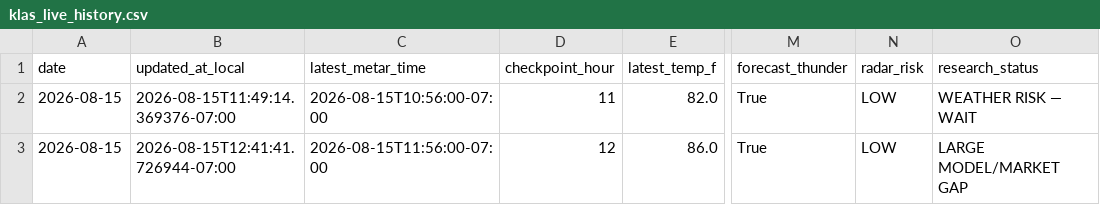
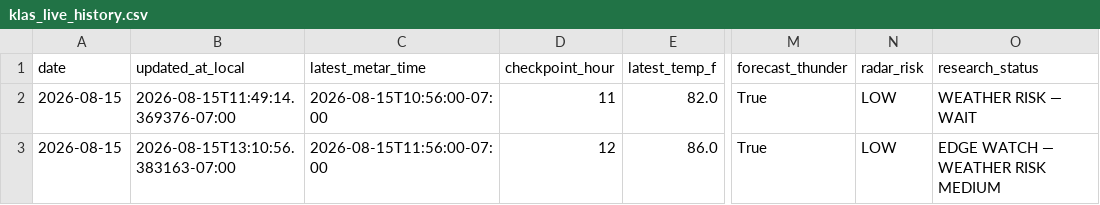
Before and after one commit to capecodbeachgirl/klas-live-model, a CSV file: data/live/klas_live_history.csv, drawn as a sheet; only a part is shown, gaps mark what is left out; the diff names each change by its address in the sheet, - before the commit and + after, or states it on an @@ line.

```diff
--- a/data/live/klas_live_history.csv
+++ b/data/live/klas_live_history.csv
-B3 (updated_at_local): 2026-08-15T12:41:41.726944-07:00
+B3 (updated_at_local): 2026-08-15T13:10:56.383163-07:00
-O3 (research_status): LARGE MODEL/MARKET GAP
+O3 (research_status): EDGE WATCH — WEATHER RISK MEDIUM
```
Also changed, not shown: 2 other files.
